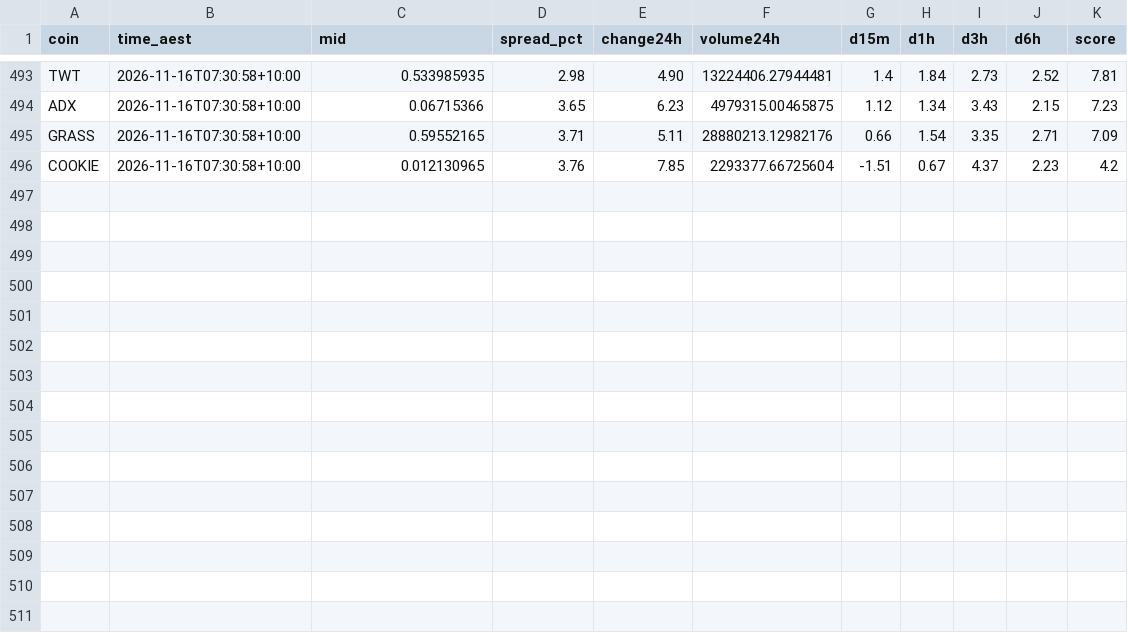
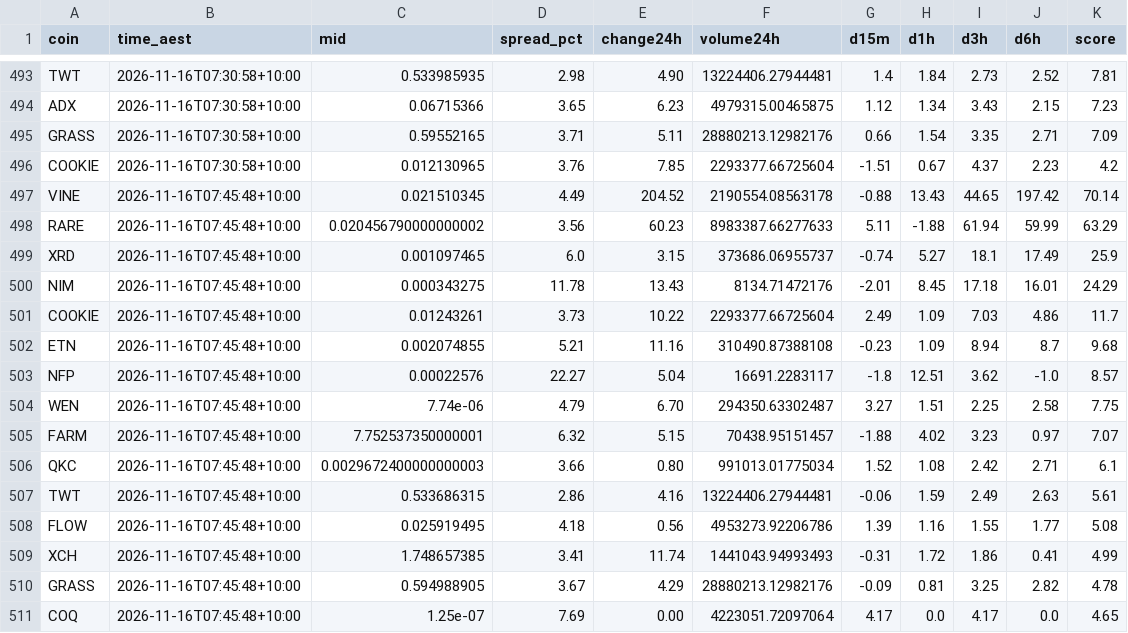
Before and after one commit to NickAu2020/coinspot-data, a CSV file: data/signals/2026-11-16.csv, drawn as a sheet; only a part is shown, gaps mark what is left out.

```diff
--- a/data/signals/2026-11-16.csv
+++ b/data/signals/2026-11-16.csv
@@ -496 +496,16 @@ GRASS,2026-11-16T07:30:58+10:00,0.59552165,3.71,5.11,28880213.12982176,0.66,1.54
 COOKIE,2026-11-16T07:30:58+10:00,0.012130965,3.76,7.85,2293377.66725604,-1.51,0.67,4.37,2.23,4.2
+VINE,2026-11-16T07:45:48+10:00,0.021510345,4.49,204.52,2190554.08563178,-0.88,13.43,44.65,197.42,70.14
+RARE,2026-11-16T07:45:48+10:00,0.020456790000000002,3.56,60.23,8983387.66277633,5.11,-1.88,61.94,59.99,63.29
+XRD,2026-11-16T07:45:48+10:00,0.001097465,6.0,3.15,373686.06955737,-0.74,5.27,18.1,17.49,25.9
+NIM,2026-11-16T07:45:48+10:00,0.000343275,11.78,13.43,8134.71472176,-2.01,8.45,17.18,16.01,24.29
+COOKIE,2026-11-16T07:45:48+10:00,0.01243261,3.73,10.22,2293377.66725604,2.49,1.09,7.03,4.86,11.7
+ETN,2026-11-16T07:45:48+10:00,0.002074855,5.21,11.16,310490.87388108,-0.23,1.09,8.94,8.7,9.68
+NFP,2026-11-16T07:45:48+10:00,0.00022576,22.27,5.04,16691.2283117,-1.8,12.51,3.62,-1.0,8.57
+WEN,2026-11-16T07:45:48+10:00,7.74e-06,4.79,6.70,294350.63302487,3.27,1.51,2.25,2.58,7.75
+FARM,2026-11-16T07:45:48+10:00,7.752537350000001,6.32,5.15,70438.95151457,-1.88,4.02,3.23,0.97,7.07
+QKC,2026-11-16T07:45:48+10:00,0.0029672400000000003,3.66,0.80,991013.01775034,1.52,1.08,2.42,2.71,6.1
+TWT,2026-11-16T07:45:48+10:00,0.533686315,2.86,4.16,13224406.27944481,-0.06,1.59,2.49,2.63,5.61
+FLOW,2026-11-16T07:45:48+10:00,0.025919495,4.18,0.56,4953273.92206786,1.39,1.16,1.55,1.77,5.08
+XCH,2026-11-16T07:45:48+10:00,1.748657385,3.41,11.74,1441043.94993493,-0.31,1.72,1.86,0.41,4.99
+GRASS,2026-11-16T07:45:48+10:00,0.594988905,3.67,4.29,28880213.12982176,-0.09,0.81,3.25,2.82,4.78
+COQ,2026-11-16T07:45:48+10:00,1.25e-07,7.69,0.00,4223051.72097064,4.17,0.0,4.17,0.0,4.65
```
Also changed, not shown: data/latest_accel.csv, 1 other file.
